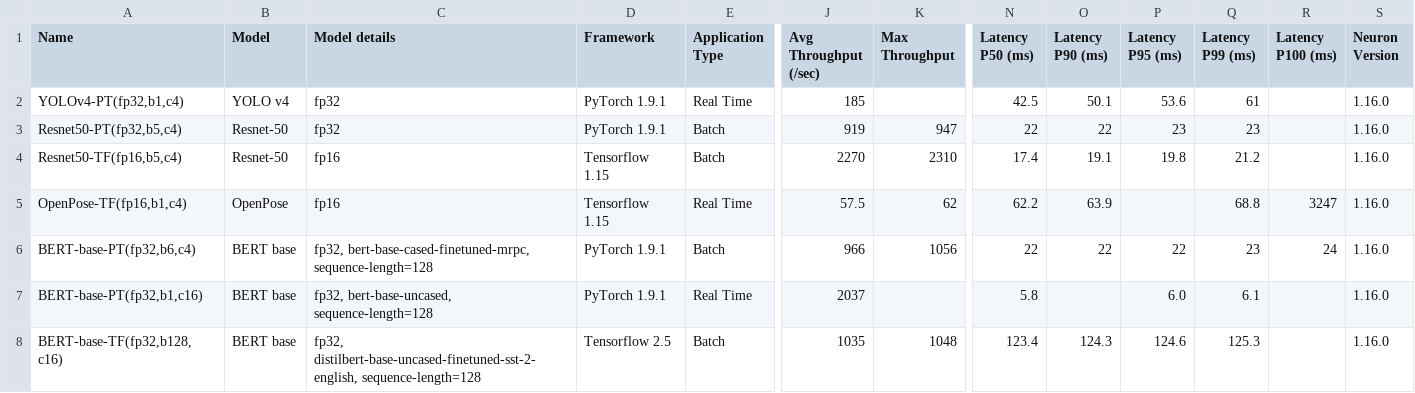
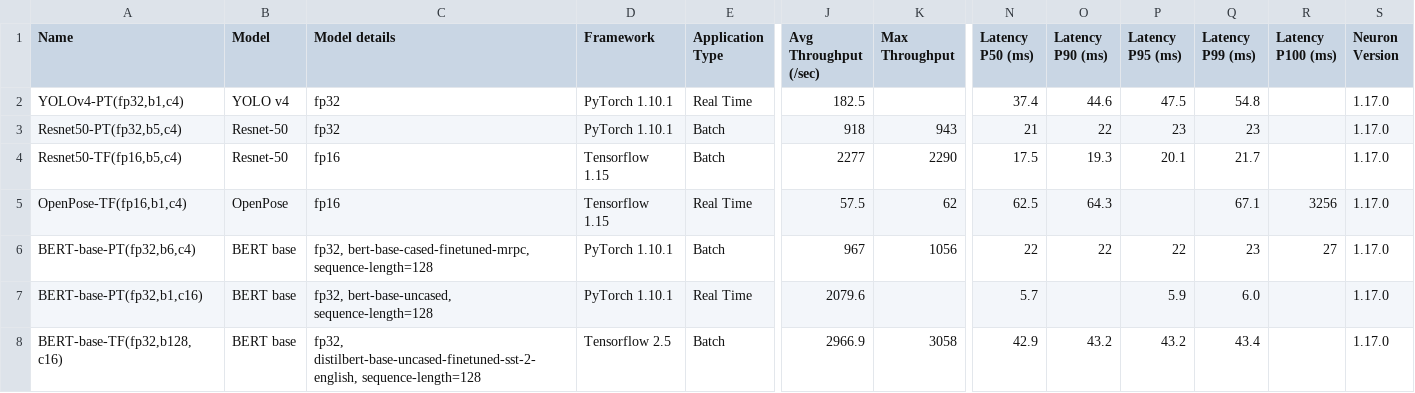
Before and after one commit to aws-neuron/aws-neuron-sdk, a CSV file: neuron-guide/benchmark/data.csv, drawn as a sheet; only a part is shown, gaps mark what is left out; the diff names each change by its address in the sheet, - before the commit and + after, or states it on an @@ line.

Commit message:
Neuron SDK Release - 1.17.0 - January 20, 2022 (#443)

```diff
--- a/neuron-guide/benchmark/data.csv
+++ b/neuron-guide/benchmark/data.csv
-D2:D3 (Framework): PyTorch 1.9.1
+D2:D3 (Framework): PyTorch 1.10.1
-J2 (Avg Throughput (/sec)): 185
+J2 (Avg Throughput (/sec)): 182.5
-N2 (Latency P50 (ms)): 42.5
+N2 (Latency P50 (ms)): 37.4
-O2 (Latency P90 (ms)): 50.1
+O2 (Latency P90 (ms)): 44.6
-P2 (Latency P95 (ms)): 53.6
+P2 (Latency P95 (ms)): 47.5
-Q2 (Latency P99 (ms)): 61
+Q2 (Latency P99 (ms)): 54.8
-S2:S8 (Neuron Version): 1.16.0
+S2:S8 (Neuron Version): 1.17.0
-J3 (Avg Throughput (/sec)): 919
+J3 (Avg Throughput (/sec)): 918
-K3 (Max Throughput): 947
+K3 (Max Throughput): 943
-N3 (Latency P50 (ms)): 22
+N3 (Latency P50 (ms)): 21
-J4 (Avg Throughput (/sec)): 2270
+J4 (Avg Throughput (/sec)): 2277
-K4 (Max Throughput): 2310
+K4 (Max Throughput): 2290
-N4 (Latency P50 (ms)): 17.4
+N4 (Latency P50 (ms)): 17.5
-O4 (Latency P90 (ms)): 19.1
+O4 (Latency P90 (ms)): 19.3
-P4 (Latency P95 (ms)): 19.8
+P4 (Latency P95 (ms)): 20.1
-Q4 (Latency P99 (ms)): 21.2
+Q4 (Latency P99 (ms)): 21.7
-N5 (Latency P50 (ms)): 62.2
+N5 (Latency P50 (ms)): 62.5
-O5 (Latency P90 (ms)): 63.9
+O5 (Latency P90 (ms)): 64.3
-Q5 (Latency P99 (ms)): 68.8
+Q5 (Latency P99 (ms)): 67.1
-R5 (Latency P100 (ms)): 3247
+R5 (Latency P100 (ms)): 3256
-D6:D7 (Framework): PyTorch 1.9.1
+D6:D7 (Framework): PyTorch 1.10.1
-J6 (Avg Throughput (/sec)): 966
+J6 (Avg Throughput (/sec)): 967
-R6 (Latency P100 (ms)): 24
+R6 (Latency P100 (ms)): 27
-J7 (Avg Throughput (/sec)): 2037
+J7 (Avg Throughput (/sec)): 2079.6
-N7 (Latency P50 (ms)): 5.8
+N7 (Latency P50 (ms)): 5.7
-P7 (Latency P95 (ms)): 6.0
+P7 (Latency P95 (ms)): 5.9
-Q7 (Latency P99 (ms)): 6.1
+Q7 (Latency P99 (ms)): 6.0
-J8 (Avg Throughput (/sec)): 1035
+J8 (Avg Throughput (/sec)): 2966.9
-K8 (Max Throughput): 1048
+K8 (Max Throughput): 3058
-N8 (Latency P50 (ms)): 123.4
+N8 (Latency P50 (ms)): 42.9
-O8 (Latency P90 (ms)): 124.3
+O8 (Latency P90 (ms)): 43.2
-P8 (Latency P95 (ms)): 124.6
+P8 (Latency P95 (ms)): 43.2
-Q8 (Latency P99 (ms)): 125.3
+Q8 (Latency P99 (ms)): 43.4
```
Also changed, not shown: 30 other files.
